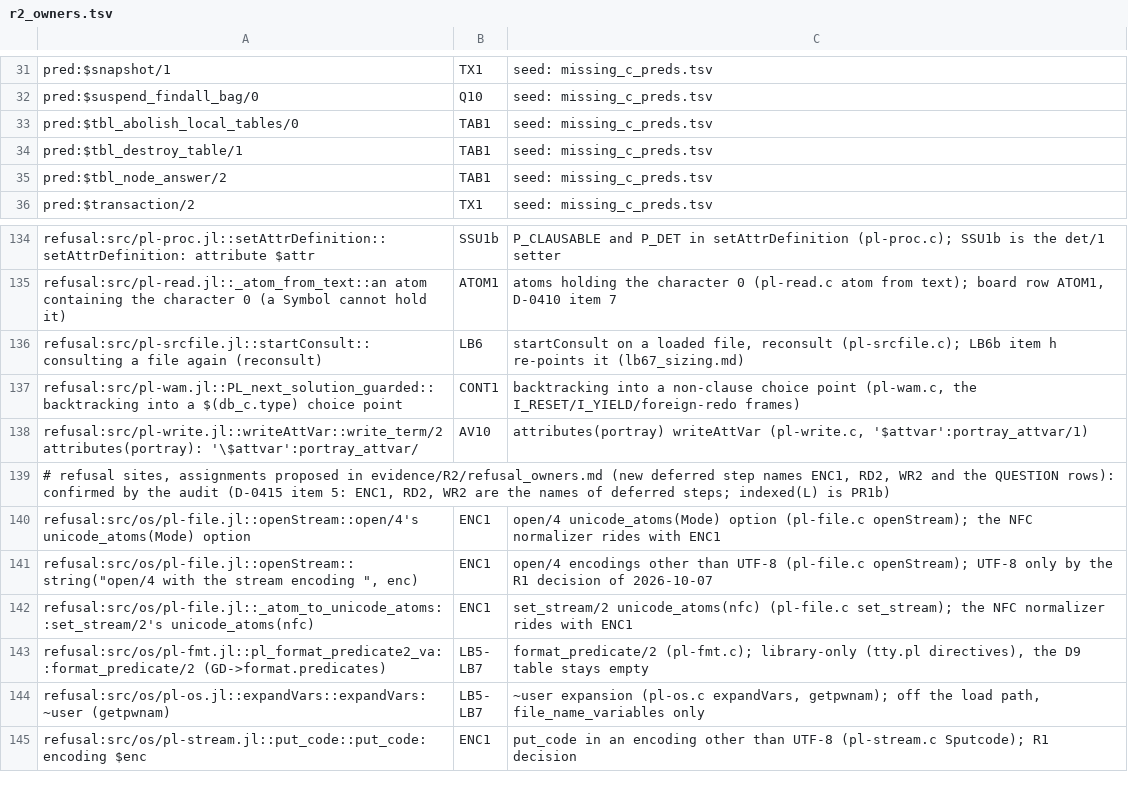
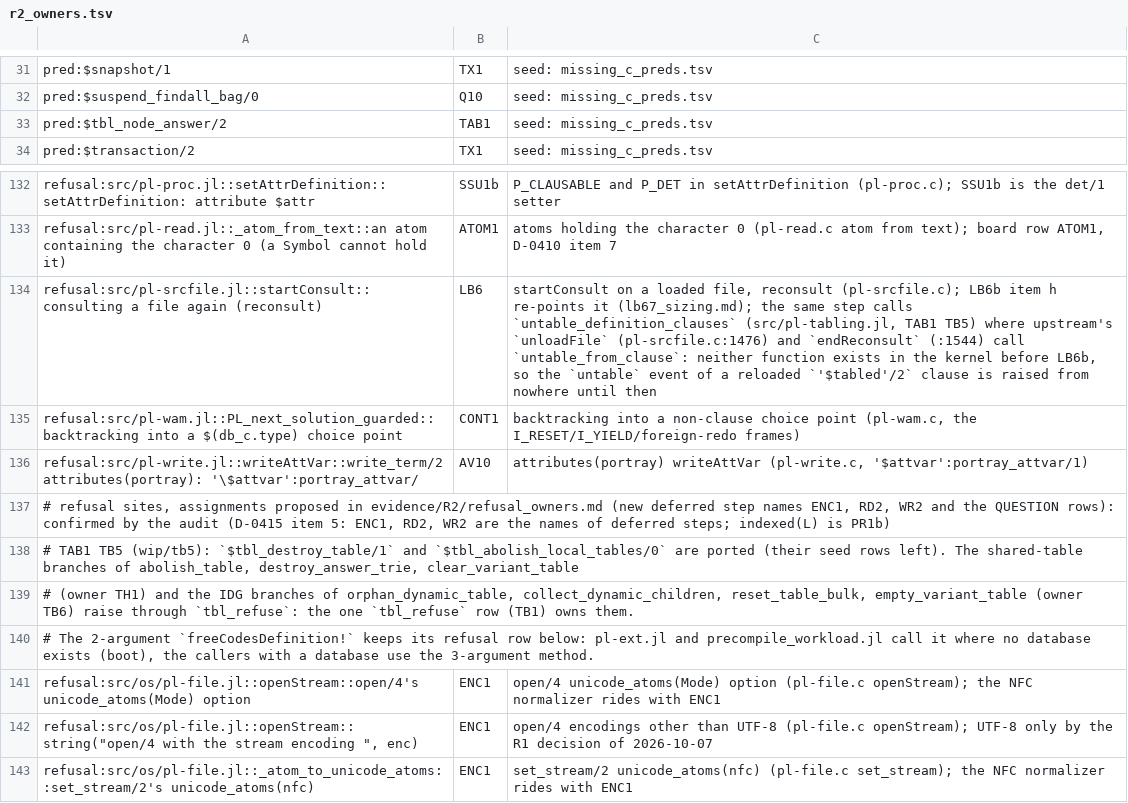
Before and after one commit to CognitiveSubstratesAI/LogicKernel, a TSV file: docs/r2_owners.tsv, drawn as a sheet; only a part is shown, gaps mark what is left out; the shorter side is filled out with more unchanged rows.

```diff
--- a/docs/r2_owners.tsv
+++ b/docs/r2_owners.tsv
@@ -32,4 +32,2 @@ pred:$snapshot/1	TX1	seed: missing_c_preds.tsv
 pred:$suspend_findall_bag/0	Q10	seed: missing_c_preds.tsv
-pred:$tbl_abolish_local_tables/0	TAB1	seed: missing_c_preds.tsv
-pred:$tbl_destroy_table/1	TAB1	seed: missing_c_preds.tsv
 pred:$tbl_node_answer/2	TAB1	seed: missing_c_preds.tsv
@@ -135,3 +133,3 @@ refusal:src/pl-proc.jl::setAttrDefinition::setAttrDefinition: attribute $attr	SS
 refusal:src/pl-read.jl::_atom_from_text::an atom containing the character 0 (a Symbol cannot hold it)	ATOM1	atoms holding the character 0 (pl-read.c atom from text); board row ATOM1, D-0410 item 7
-refusal:src/pl-srcfile.jl::startConsult::consulting a file again (reconsult)	LB6	startConsult on a loaded file, reconsult (pl-srcfile.c); LB6b item h re-points it (lb67_sizing.md)
+refusal:src/pl-srcfile.jl::startConsult::consulting a file again (reconsult)	LB6	startConsult on a loaded file, reconsult (pl-srcfile.c); LB6b item h re-points it (lb67_sizing.md); the same step calls `untable_definition_clauses` (src/pl-tabling.jl, TAB1 TB5) where upstream's `unloadFile` (pl-srcfile.c:1476) and `endReconsult` (:1544) call `untable_from_clause`: neither function exists in the kernel before LB6b, so the `untable` event of a reloaded `'$tabled'/2` clause is raised from nowhere until then
 refusal:src/pl-wam.jl::PL_next_solution_guarded::backtracking into a $(db_c.type) choice point	CONT1	backtracking into a non-clause choice point (pl-wam.c, the I_RESET/I_YIELD/foreign-redo frames)
@@ -139,2 +137,5 @@ refusal:src/pl-write.jl::writeAttVar::write_term/2 attributes(portray): '\$attva
 # refusal sites, assignments proposed in evidence/R2/refusal_owners.md (new deferred step names ENC1, RD2, WR2 and the QUESTION rows): confirmed by the audit (D-0415 item 5: ENC1, RD2, WR2 are the names of deferred steps; indexed(L) is PR1b)
+# TAB1 TB5 (wip/tb5): `$tbl_destroy_table/1` and `$tbl_abolish_local_tables/0` are ported (their seed rows left). The shared-table branches of abolish_table, destroy_answer_trie, clear_variant_table
+# (owner TH1) and the IDG branches of orphan_dynamic_table, collect_dynamic_children, reset_table_bulk, empty_variant_table (owner TB6) raise through `tbl_refuse`: the one `tbl_refuse` row (TB1) owns them.
+# The 2-argument `freeCodesDefinition!` keeps its refusal row below: pl-ext.jl and precompile_workload.jl call it where no database exists (boot), the callers with a database use the 3-argument method.
 refusal:src/os/pl-file.jl::openStream::open/4's unicode_atoms(Mode) option	ENC1	open/4 unicode_atoms(Mode) option (pl-file.c openStream); the NFC normalizer rides with ENC1
```
Also changed, not shown: 8 other files.
